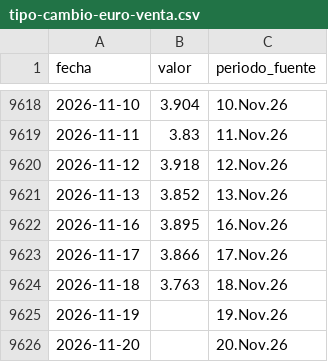
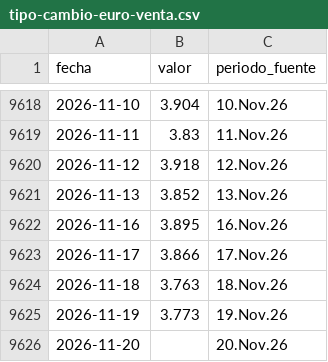
Before and after one commit to LizethRiveros/snapshot-peru, a CSV file: data/bcrp/tipo-cambio-euro-venta.csv, drawn as a sheet; only a part is shown, gaps mark what is left out.

```diff
--- a/data/bcrp/tipo-cambio-euro-venta.csv
+++ b/data/bcrp/tipo-cambio-euro-venta.csv
@@ -9624,3 +9624,3 @@ fecha,valor,periodo_fuente
 2026-11-18,3.763,18.Nov.26
-2026-11-19,,19.Nov.26
+2026-11-19,3.773,19.Nov.26
 2026-11-20,,20.Nov.26
```
Also changed, not shown: data/bcrp/tipo-cambio-interbancario-venta.csv, 1 other file.
